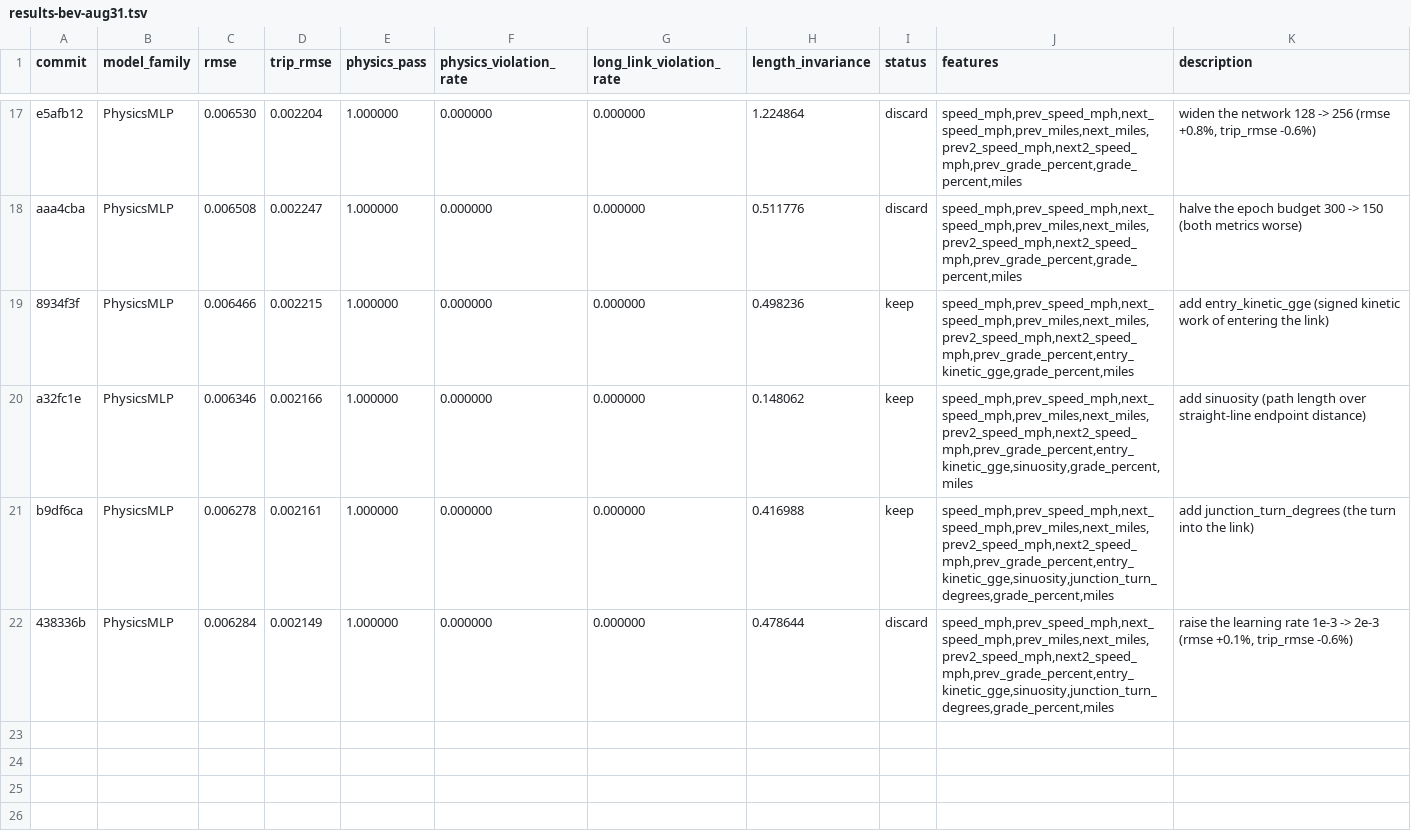
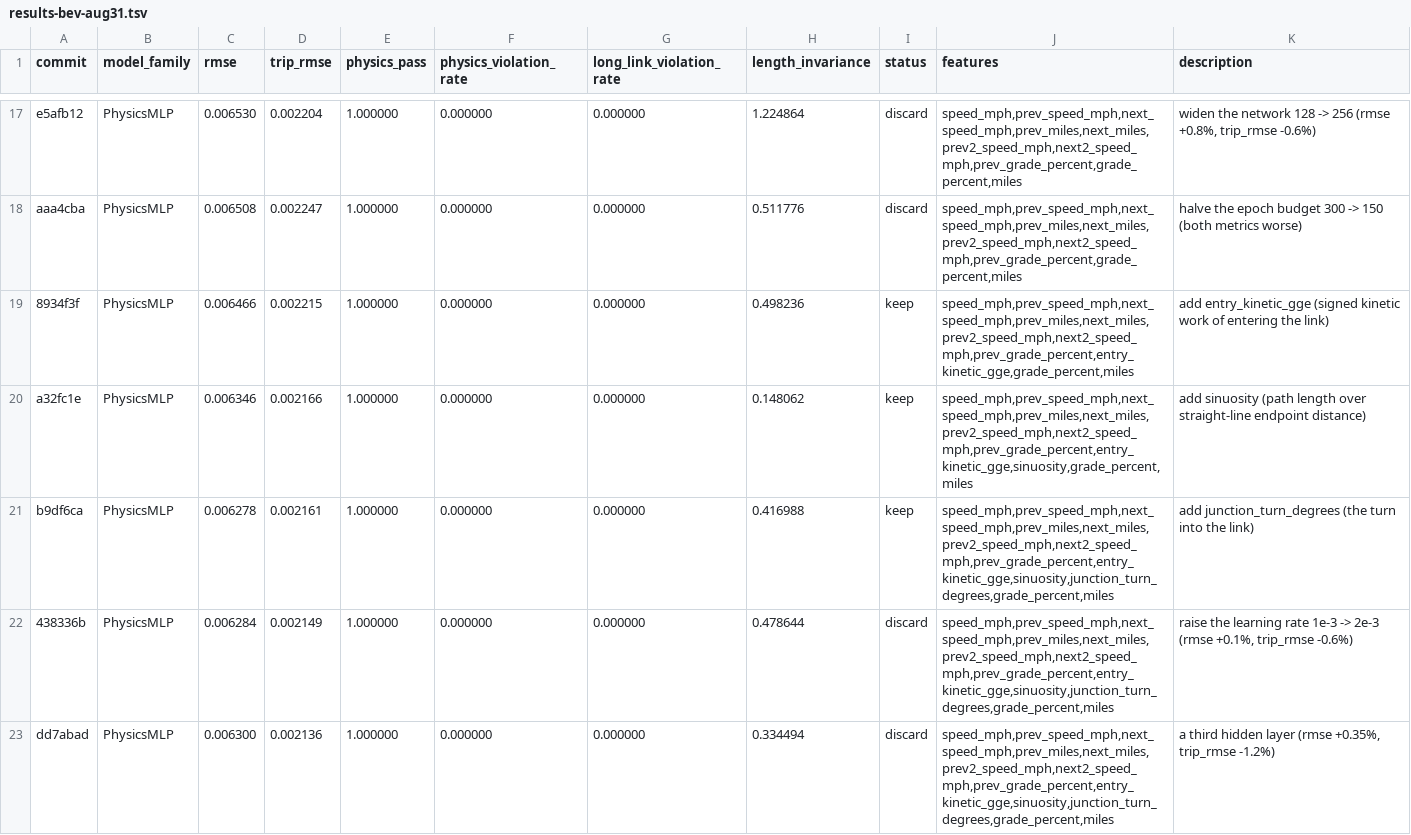
Before and after one commit to NatLabRockies/teta-autoresearch-powertrain, a TSV file: results/results-bev-aug31.tsv, drawn as a sheet; only a part is shown, gaps mark what is left out; the diff names each change by its address in the sheet, - before the commit and + after, or states it on an @@ line.

Commit message:
revert exp21: metrics split, rmse +0.35%

```diff
--- a/results/results-bev-aug31.tsv
+++ b/results/results-bev-aug31.tsv
+row 23: dd7abad | PhysicsMLP | 0.006300 | 0.002136 | 1.000000 | 0.000000 | 0.000000 | 0.334494 | discard | speed_mph,prev_speed_mph,next_speed_mph,prev_miles,next_miles,prev2_speed_mph,next2_speed_mph,prev_grade_percent,entry_kinetic_gge,sinuosity,junction_turn_degrees,grade_percent,miles | a third hidden layer (rmse +0.35%, trip_rmse -1.2%)
```
Also changed, not shown: 3 other files.
